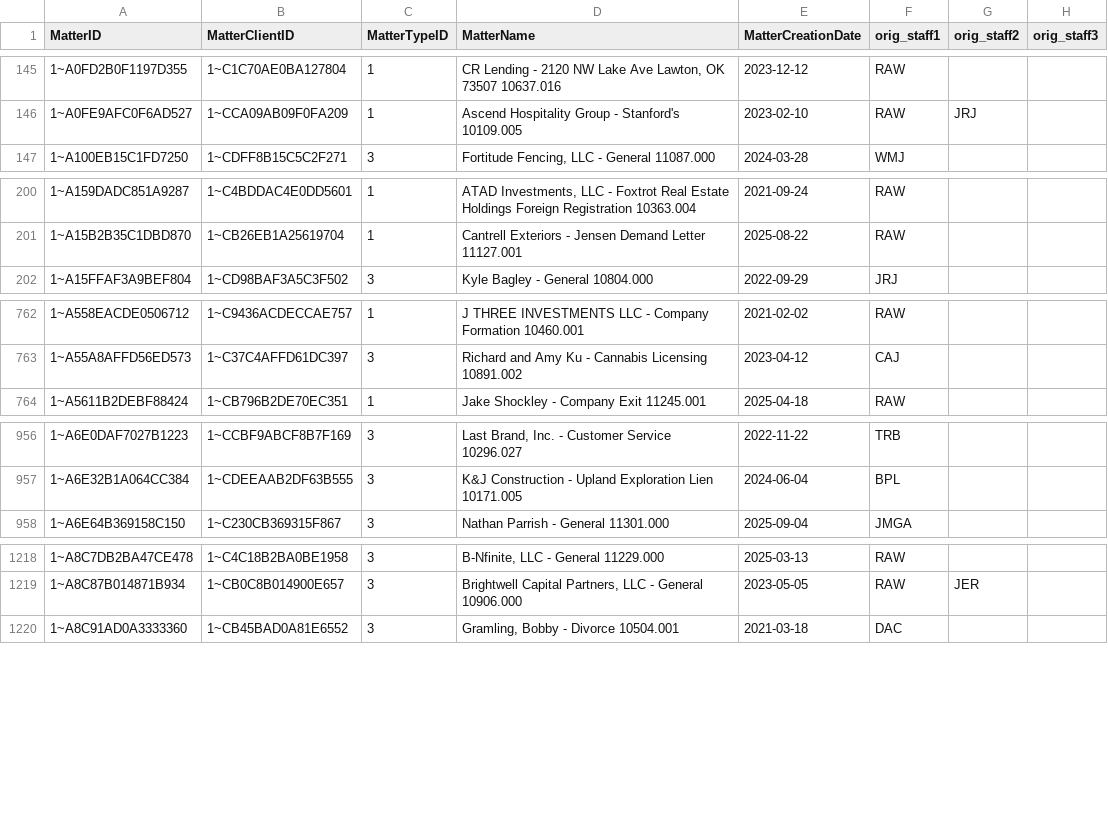
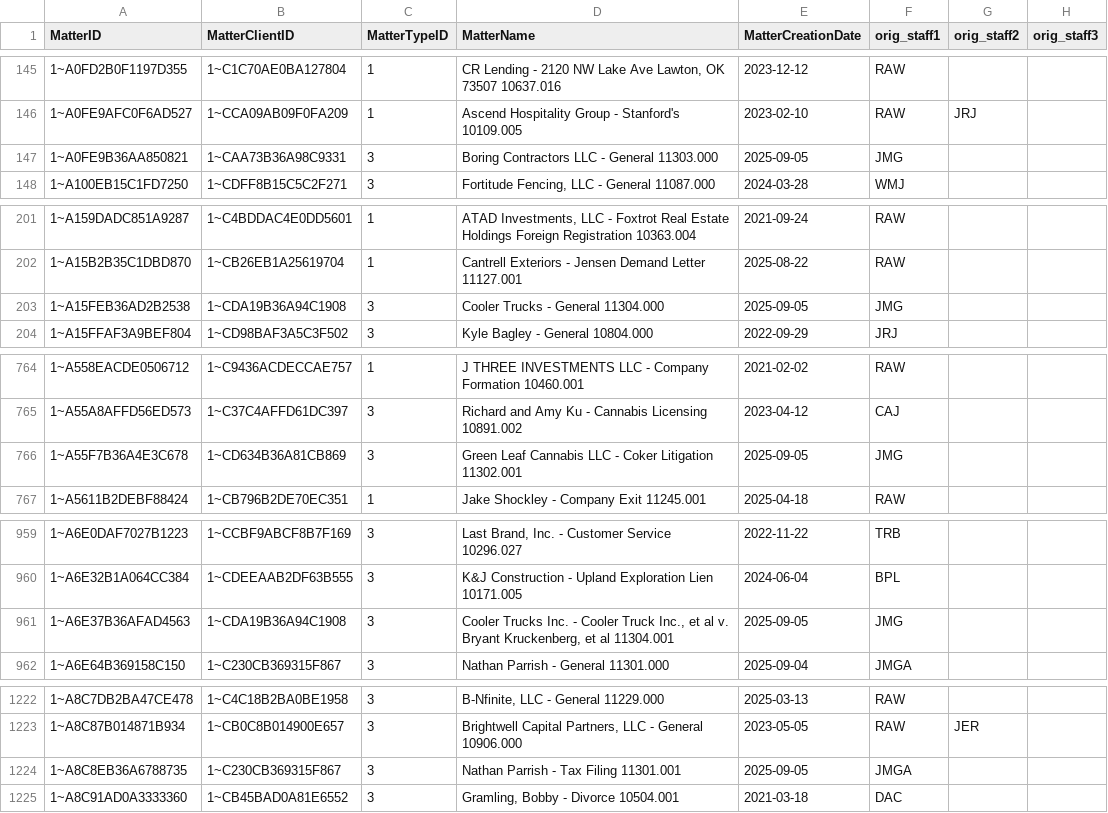
Before and after one commit to dhernandez-coding/gdp-dashboard, a CSV file: data/vMatters.csv, drawn as a sheet; only a part is shown, gaps mark what is left out; the diff covers the shown part only; the diff names each change by its address in the sheet, - before the commit and + after, or states it on an @@ line.

```diff
--- a/data/vMatters.csv
+++ b/data/vMatters.csv
+row 147: 1~A0FE9B36AA850821 | 1~CAA73B36A98C9331 | 3 | Boring Contractors LLC - General 11303.000 | 2025-09-05 | JMG
+row 203: 1~A15FEB36AD2B2538 | 1~CDA19B36A94C1908 | 3 | Cooler Trucks - General 11304.000 | 2025-09-05 | JMG
+row 766: 1~A55F7B36A4E3C678 | 1~CD634B36A81CB869 | 3 | Green Leaf Cannabis LLC - Coker Litigation 11302.001 | 2025-09-05 | JMG
+row 961: 1~A6E37B36AFAD4563 | 1~CDA19B36A94C1908 | 3 | Cooler Trucks Inc. - Cooler Truck Inc., et al v. Bryant Kruckenberg, et al 11304.001 | 2025-09-05 | JMG
+row 1224: 1~A8C8EB36A6788735 | 1~C230CB369315F867 | 3 | Nathan Parrish - Tax Filing 11301.001 | 2025-09-05 | JMGA
```
Also changed, not shown: 1 added row elsewhere in this file, data/RevShareNewLogic.csv, data/vwTimeEntriesType1.csv, 4 other files.
